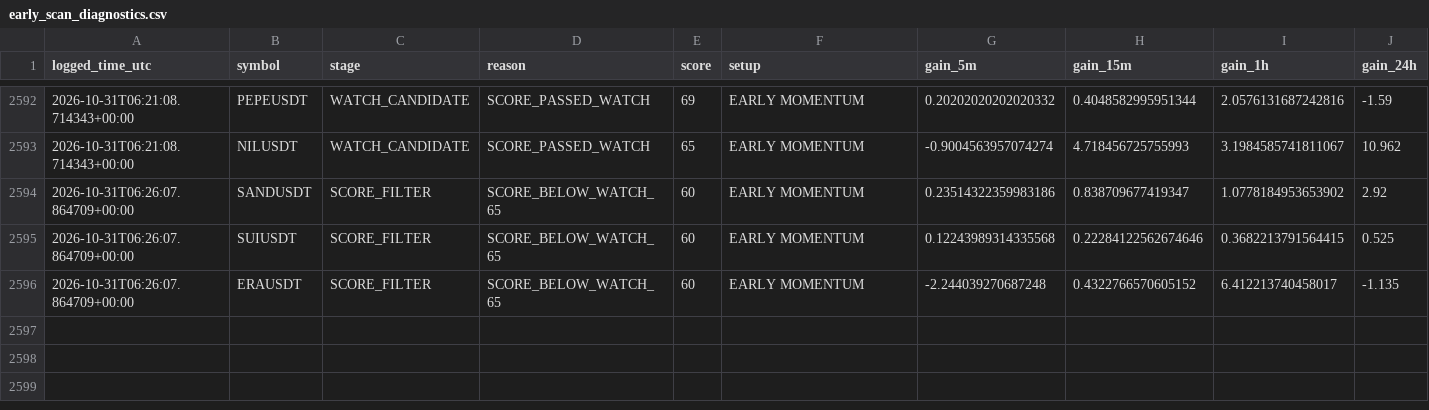
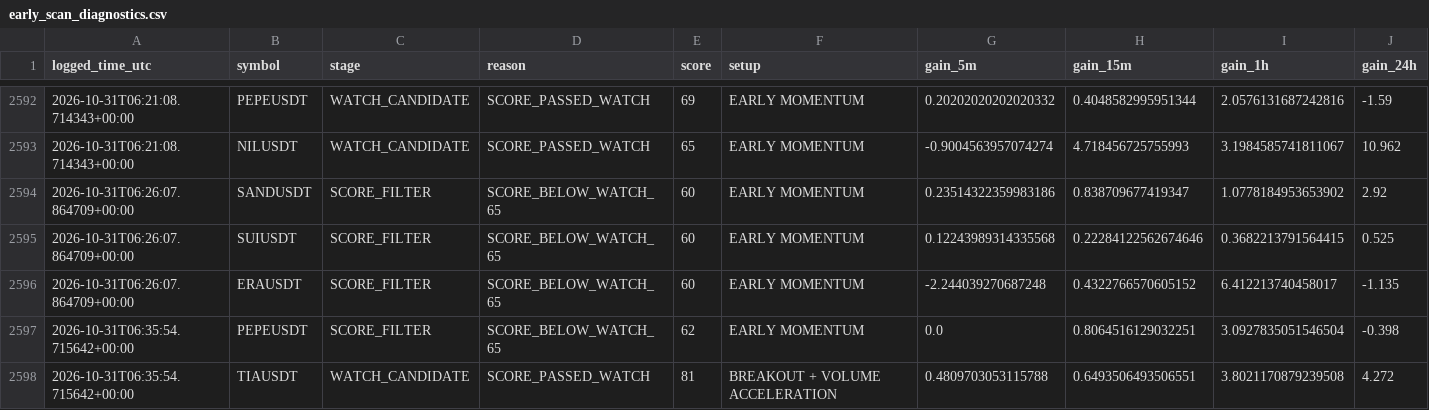
Before and after one commit to islam1977/v3, a CSV file: early_scan_diagnostics.csv, drawn as a sheet; only a part is shown, gaps mark what is left out; rows hold the shown columns only; the diff names each change by its address in the sheet, - before the commit and + after, or states it on an @@ line.

```diff
--- a/early_scan_diagnostics.csv
+++ b/early_scan_diagnostics.csv
+row 2597: 2026-10-31T06:35:54.715642+00:00 | PEPEUSDT | SCORE_FILTER | SCORE_BELOW_WATCH_65 | 62 | EARLY MOMENTUM | 0.0 | 0.8064516129032251 | 3.0927835051546504 | -0.398
+row 2598: 2026-10-31T06:35:54.715642+00:00 | TIAUSDT | WATCH_CANDIDATE | SCORE_PASSED_WATCH | 81 | BREAKOUT + VOLUME ACCELERATION | 0.4809703053115788 | 0.6493506493506551 | 3.8021170879239508 | 4.272
```
Also changed, not shown: 1 other file.
